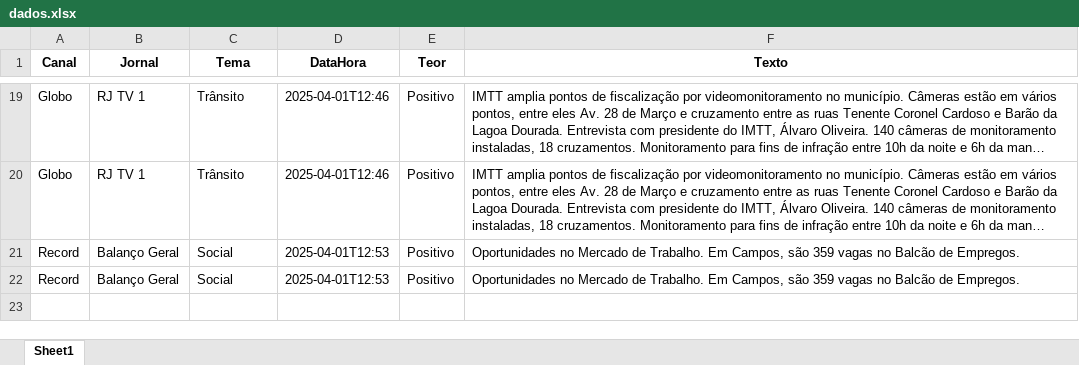
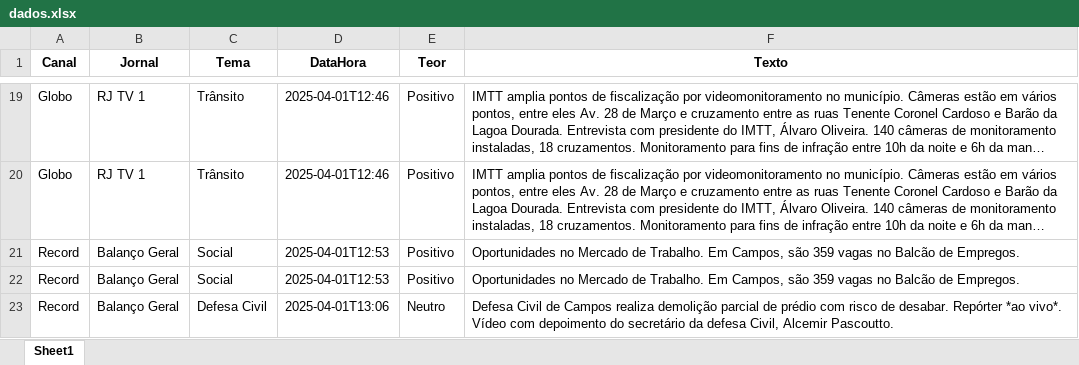
Before and after one commit to Marocosz/webdashtv, an Excel workbook: dados.xlsx, sheet Sheet1, drawn as a sheet; only a part is shown, gaps mark what is left out; long unchanged cells end in …; values as stored, in another font and other column widths than the file's, no borders; the diff names each change by its address in the sheet, - before the commit and + after, or states it on an @@ line.

Commit message:
Atualização automática do arquivo Excel

```diff
--- a/dados.xlsx (sheet Sheet1)
+++ b/dados.xlsx (sheet Sheet1)
+row 23: Record | Balanço Geral | Defesa Civil | 2025-04-01T13:06 | Neutro | Defesa Civil de Campos realiza demolição parcial de prédio com risco de desabar. Repórter *ao vivo*. Vídeo com depoimento do secretário da defesa Civil, Alcemir Pascoutto.
```
